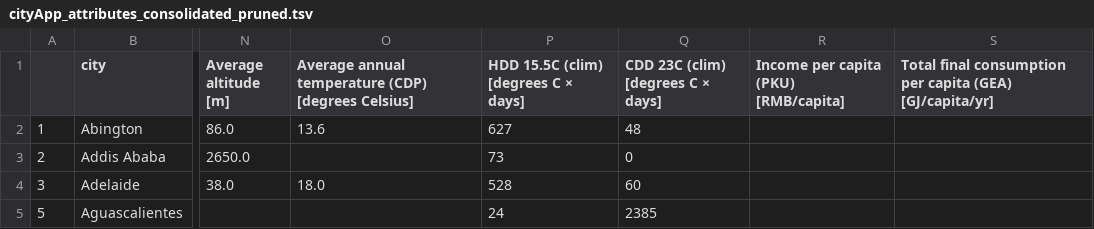
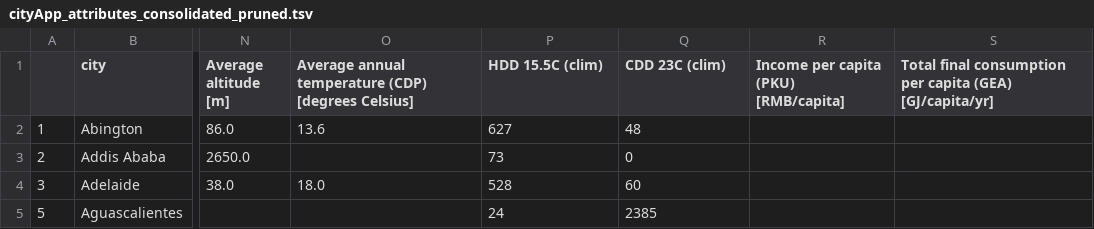
Before and after one commit to KatiRG/GlobalCarbonCities, a TSV file: data/cityApp_attributes_consolidated_pruned.tsv, drawn as a sheet; only a part is shown, gaps mark what is left out; the diff names each change by its address in the sheet, - before the commit and + after, or states it on an @@ line.

Commit message:
renamed HDD and CDD in tsv file

```diff
--- a/data/cityApp_attributes_consolidated_pruned.tsv
+++ b/data/cityApp_attributes_consolidated_pruned.tsv
-P1: HDD 15.5C (clim) [degrees C × days]
+P1: HDD 15.5C (clim)
-Q1: CDD 23C (clim) [degrees C × days]
+Q1: CDD 23C (clim)
```
